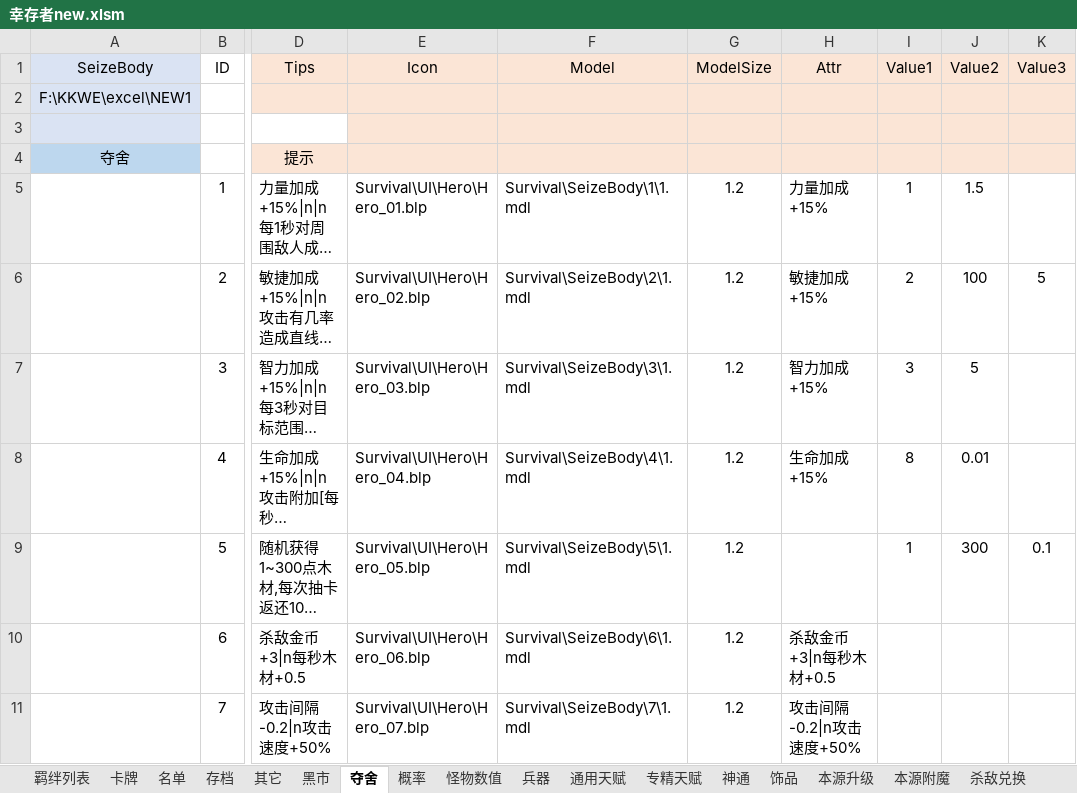
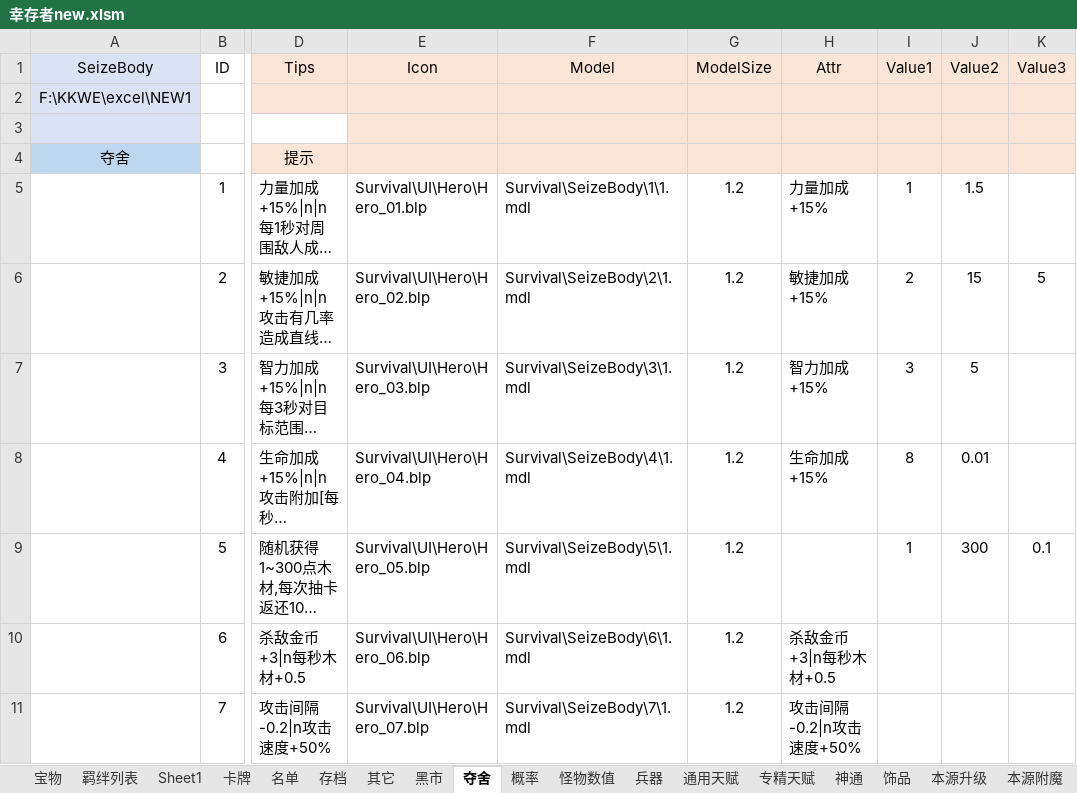
Before and after one commit to but21/War3-P1, an Excel workbook: 幸存者new.xlsm, sheet 夺舍, drawn as a sheet; only a part is shown, gaps mark what is left out; long unchanged cells end in …; values as stored, in another font and other column widths than the file's, no borders; the diff names each change by its address in the sheet, - before the commit and + after, or states it on an @@ line.

```diff
--- a/幸存者new.xlsm (sheet 夺舍)
+++ b/幸存者new.xlsm (sheet 夺舍)
+sheet tab: 宝物
+sheet tab: Sheet1
-J6 (Value2): 100
+J6 (Value2): 15
```
Also changed, not shown: sheet 卡牌, sheet 羁绊列表, sheet 其它, 38 other files.
